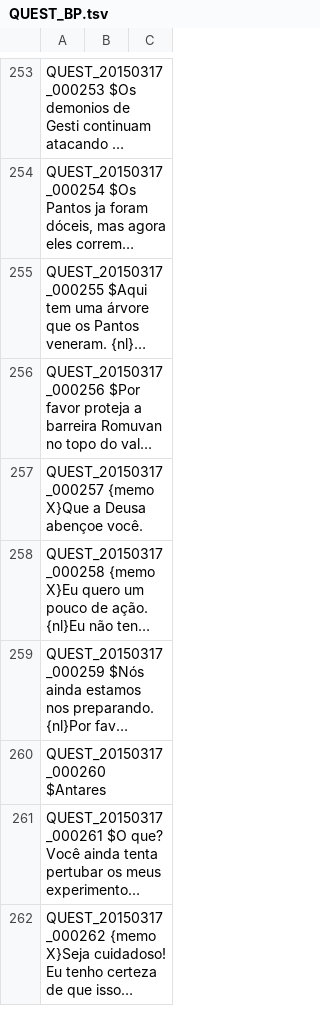
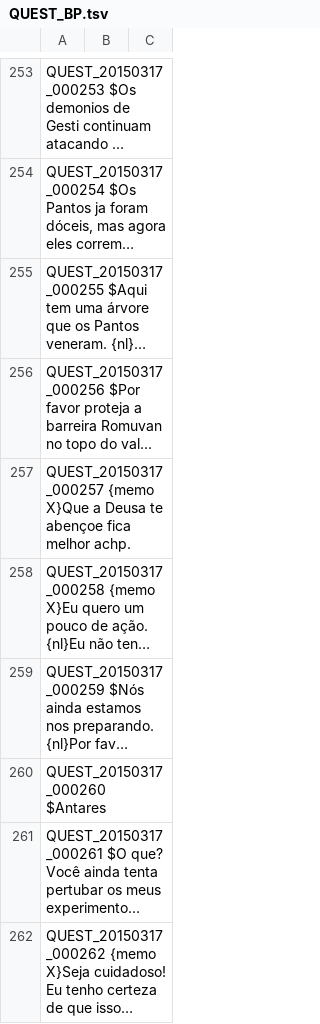
Before and after one commit to karolngs/tree_of_savior, a TSV file: QUEST_BP.tsv, drawn as a sheet; only a part is shown, gaps mark what is left out; long unchanged cells end in …; the diff names each change by its address in the sheet, - before the commit and + after, or states it on an @@ line.

Commit message:
Update QUEST_BP.tsv

```diff
--- a/QUEST_BP.tsv
+++ b/QUEST_BP.tsv
-A257: …a Deusa abençoe você.
+A257: …a Deusa te abençoe fica melhor achp.
```
